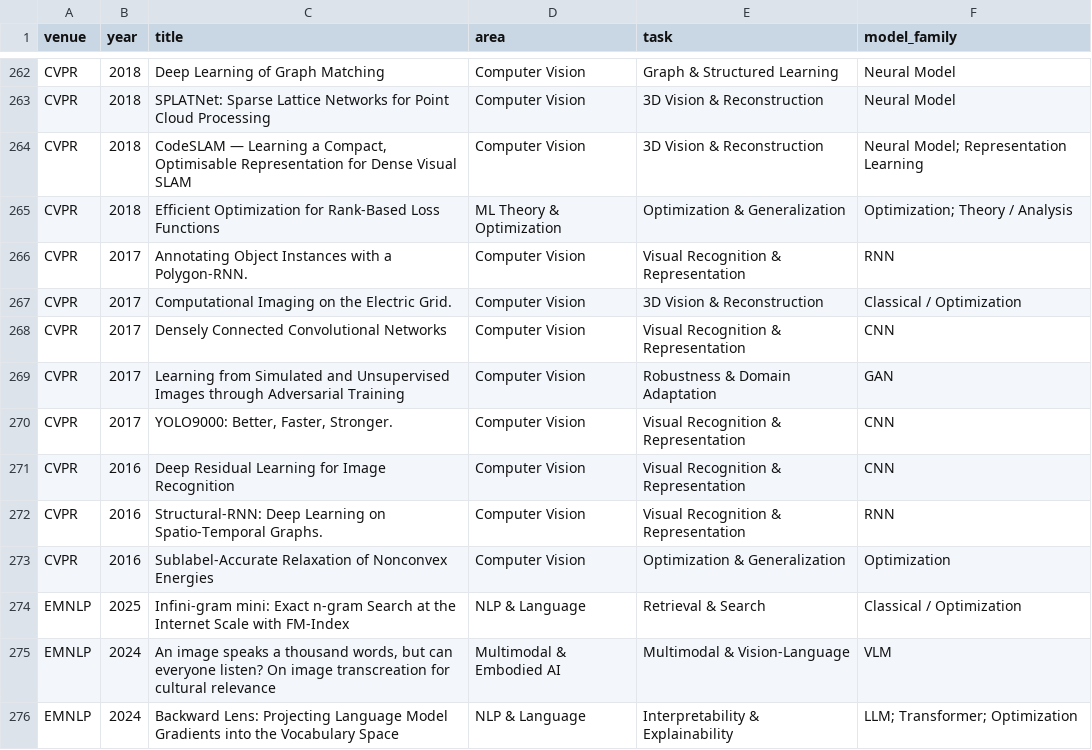
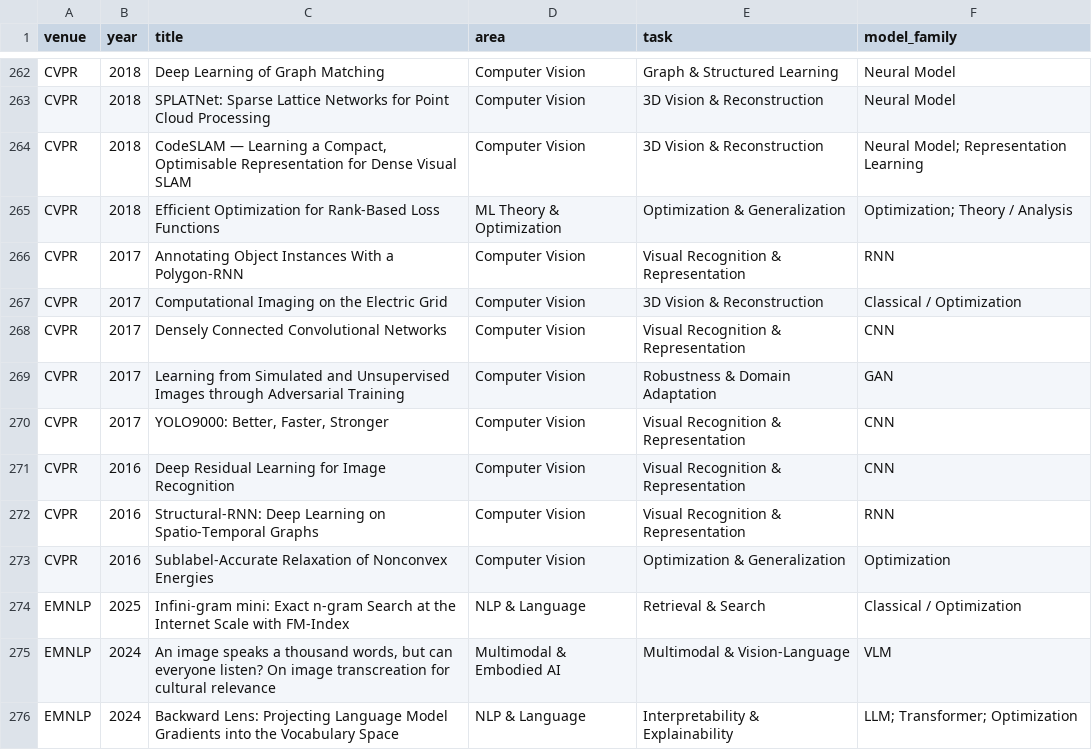
Before and after one commit to shunk031/awesome-ai-best-papers, a CSV file: data/paper_taxonomy.csv, drawn as a sheet; only a part is shown, gaps mark what is left out.

```diff
--- a/data/paper_taxonomy.csv
+++ b/data/paper_taxonomy.csv
@@ -265,9 +265,9 @@ CVPR,2018,"CodeSLAM — Learning a Compact, Optimisable Representation for Dense
 CVPR,2018,Efficient Optimization for Rank-Based Loss Functions,ML Theory & Optimization,Optimization & Generalization,Optimization; Theory / Analysis
-CVPR,2017,Annotating Object Instances with a Polygon-RNN.,Computer Vision,Visual Recognition & Representation,RNN
-CVPR,2017,Computational Imaging on the Electric Grid.,Computer Vision,3D Vision & Reconstruction,Classical / Optimization
+CVPR,2017,Annotating Object Instances With a Polygon-RNN,Computer Vision,Visual Recognition & Representation,RNN
+CVPR,2017,Computational Imaging on the Electric Grid,Computer Vision,3D Vision & Reconstruction,Classical / Optimization
 CVPR,2017,Densely Connected Convolutional Networks,Computer Vision,Visual Recognition & Representation,CNN
 CVPR,2017,Learning from Simulated and Unsupervised Images through Adversarial Training,Computer Vision,Robustness & Domain Adaptation,GAN
-CVPR,2017,"YOLO9000: Better, Faster, Stronger.",Computer Vision,Visual Recognition & Representation,CNN
+CVPR,2017,"YOLO9000: Better, Faster, Stronger",Computer Vision,Visual Recognition & Representation,CNN
 CVPR,2016,Deep Residual Learning for Image Recognition,Computer Vision,Visual Recognition & Representation,CNN
-CVPR,2016,Structural-RNN: Deep Learning on Spatio-Temporal Graphs.,Computer Vision,Visual Recognition & Representation,RNN
+CVPR,2016,Structural-RNN: Deep Learning on Spatio-Temporal Graphs,Computer Vision,Visual Recognition & Representation,RNN
 CVPR,2016,Sublabel-Accurate Relaxation of Nonconvex Energies,Computer Vision,Optimization & Generalization,Optimization
```
Also changed, not shown: data/papers.csv, 1 other file.
